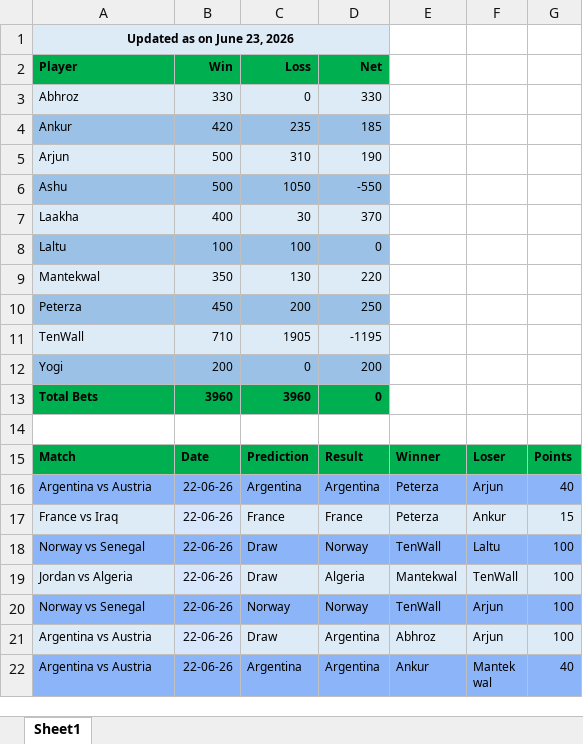
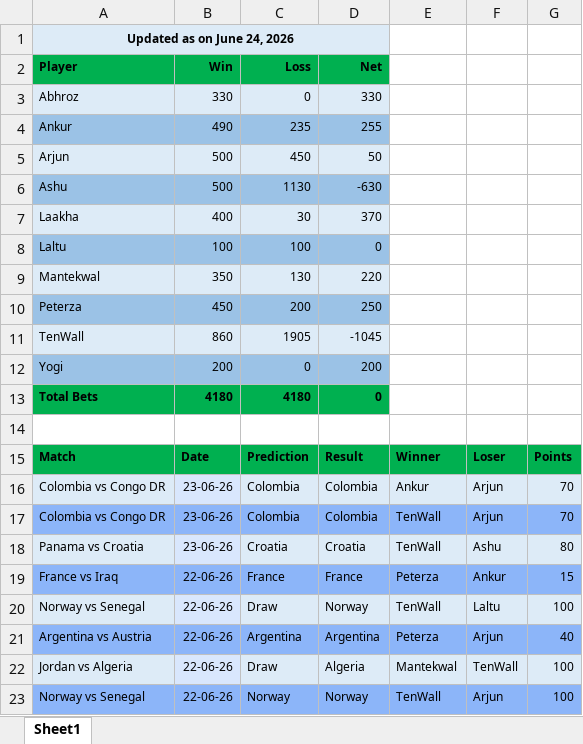
Before and after one commit to fitn40/Fitn40, an Excel workbook: results.xlsx, sheet Sheet1, drawn as a sheet; only a part is shown; the shorter side is filled out with more unchanged rows; values as stored, in another font and other column widths than the file's, no borders; charts and pictures not drawn; addresses are those after the commit; the diff names each change by its address in the sheet, - before the commit and + after, or states it on an @@ line.

Commit message:
Add files via upload

```diff
--- a/results.xlsx (sheet Sheet1)
+++ b/results.xlsx (sheet Sheet1)
-A1: Updated as on June 23, 2026
+A1: Updated as on June 24, 2026
-B4: 420
+B4: 490
-D4: 185
+D4: 255
-C5: 310
+C5: 450
-D5: 190
+D5: 50
-C6: 1050
+C6: 1130
-D6: -550
+D6: -630
-B11: 710
+B11: 860
-D11: -1195
+D11: -1045
-B13: 3960
+B13: 4180
-C13: 3960
+C13: 4180
+row 16: Colombia vs Congo DR | 23-06-26 | Colombia | Colombia | Ankur | Arjun | 70
+row 17: Colombia vs Congo DR | 23-06-26 | Colombia | Colombia | TenWall | Arjun | 70
+row 18: Panama vs Croatia | 23-06-26 | Croatia | Croatia | TenWall | Ashu | 80
-A19 fill: #DDEBF7
+A19 fill: #8CB5F9
-B19 fill: #D9E7FD
+B19 fill: #8CB5F9
-C19:G19 fill: #DDEBF7
+C19:G19 fill: #8CB5F9
-A20 fill: #8CB5F9
+A20 fill: #DDEBF7
-B20 fill: #8CB5F9
+B20 fill: #D9E7FD
-C20:G20 fill: #8CB5F9
+C20:G20 fill: #DDEBF7
@@ row 16 moved to row 21: Argentina vs Austria @@
```
